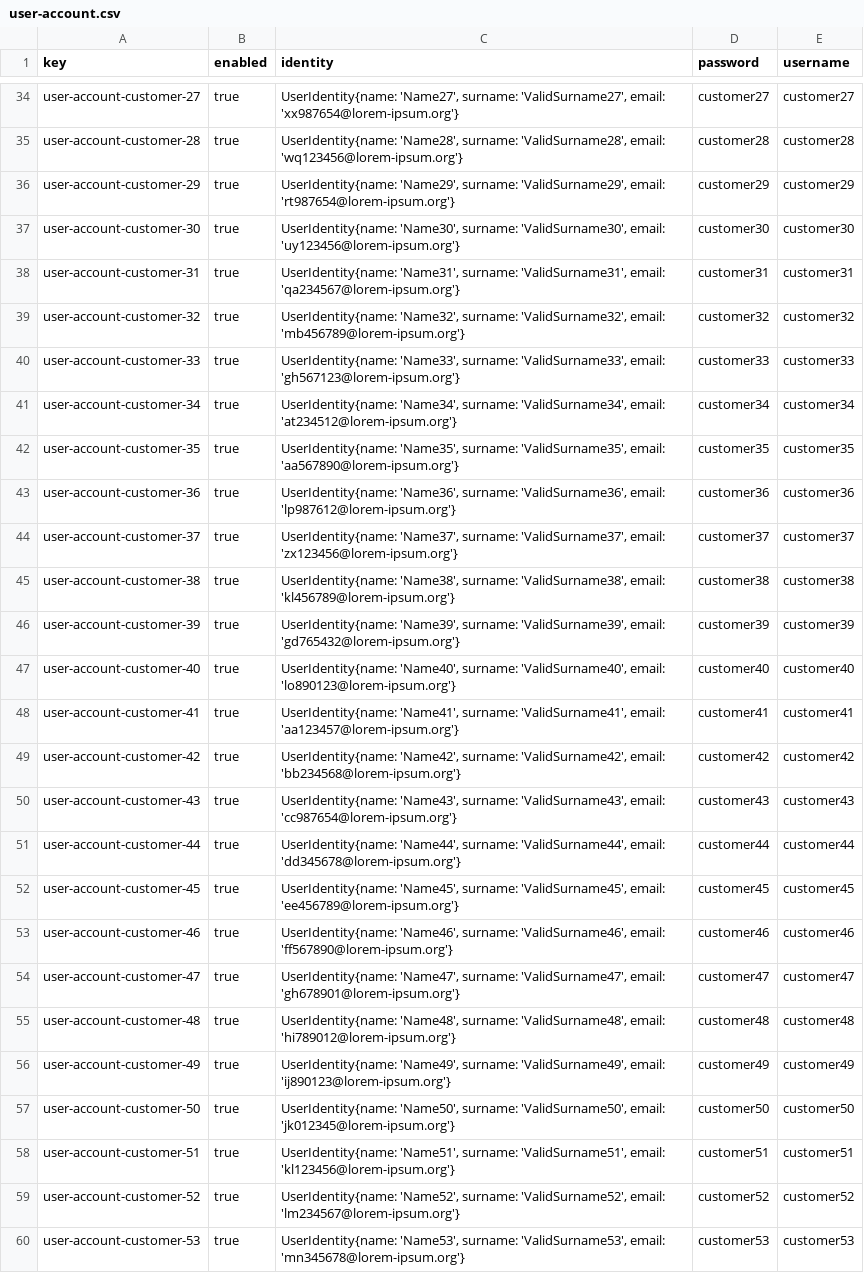
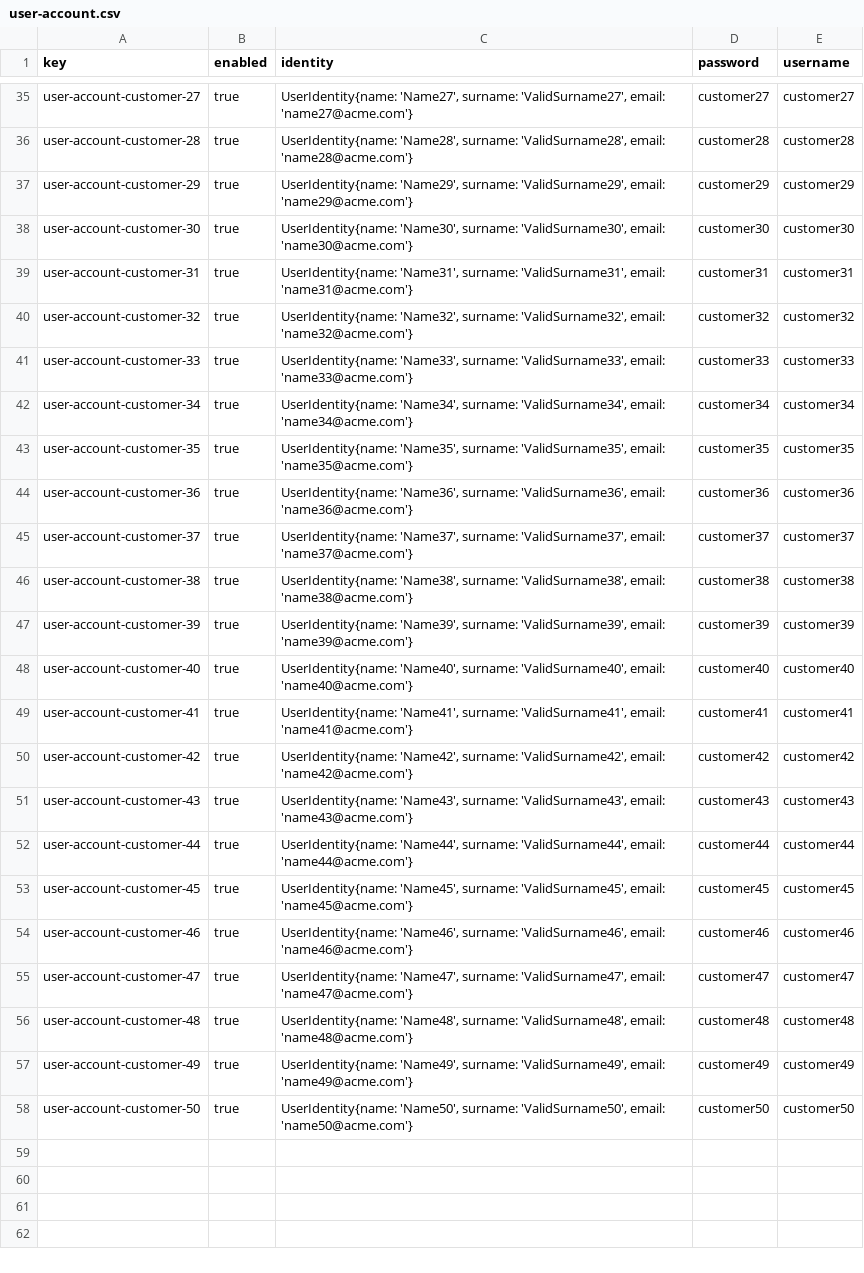
Before and after one commit to javiarellanoo/Acme-ANS, a CSV file: src/main/resources/WEB-INF/data/sample/user-account.csv, drawn as a sheet; only a part is shown, gaps mark what is left out; removed rows and columns are numbered as before the commit, all else as after; the diff covers the shown part only; the diff names each change by its address in the sheet, - before the commit and + after, or states it on an @@ line.

Commit message:
fix: remove outdated user account entries from sample data

```diff
--- a/src/main/resources/WEB-INF/data/sample/user-account.csv
+++ b/src/main/resources/WEB-INF/data/sample/user-account.csv
-C35 (identity): …'ValidSurname27', email: 'xx987654@lorem-ipsum.org'}
+C35 (identity): …'ValidSurname27', email: 'name27@acme.com'}
-C36 (identity): …'ValidSurname28', email: 'wq123456@lorem-ipsum.org'}
+C36 (identity): …'ValidSurname28', email: 'name28@acme.com'}
-C37 (identity): …'ValidSurname29', email: 'rt987654@lorem-ipsum.org'}
+C37 (identity): …'ValidSurname29', email: 'name29@acme.com'}
-C38 (identity): …'ValidSurname30', email: 'uy123456@lorem-ipsum.org'}
+C38 (identity): …'ValidSurname30', email: 'name30@acme.com'}
-C39 (identity): …'ValidSurname31', email: 'qa234567@lorem-ipsum.org'}
+C39 (identity): …'ValidSurname31', email: 'name31@acme.com'}
-C40 (identity): …'ValidSurname32', email: 'mb456789@lorem-ipsum.org'}
+C40 (identity): …'ValidSurname32', email: 'name32@acme.com'}
-C41 (identity): …'ValidSurname33', email: 'gh567123@lorem-ipsum.org'}
+C41 (identity): …'ValidSurname33', email: 'name33@acme.com'}
-C42 (identity): …'ValidSurname34', email: 'at234512@lorem-ipsum.org'}
+C42 (identity): …'ValidSurname34', email: 'name34@acme.com'}
-C43 (identity): …'ValidSurname35', email: 'aa567890@lorem-ipsum.org'}
+C43 (identity): …'ValidSurname35', email: 'name35@acme.com'}
-C44 (identity): …'ValidSurname36', email: 'lp987612@lorem-ipsum.org'}
+C44 (identity): …'ValidSurname36', email: 'name36@acme.com'}
-C45 (identity): …'ValidSurname37', email: 'zx123456@lorem-ipsum.org'}
+C45 (identity): …'ValidSurname37', email: 'name37@acme.com'}
-C46 (identity): …'ValidSurname38', email: 'kl456789@lorem-ipsum.org'}
+C46 (identity): …'ValidSurname38', email: 'name38@acme.com'}
-C47 (identity): …'ValidSurname39', email: 'gd765432@lorem-ipsum.org'}
+C47 (identity): …'ValidSurname39', email: 'name39@acme.com'}
-C48 (identity): …'ValidSurname40', email: 'lo890123@lorem-ipsum.org'}
+C48 (identity): …'ValidSurname40', email: 'name40@acme.com'}
-C49 (identity): …'ValidSurname41', email: 'aa123457@lorem-ipsum.org'}
+C49 (identity): …'ValidSurname41', email: 'name41@acme.com'}
-C50 (identity): …'ValidSurname42', email: 'bb234568@lorem-ipsum.org'}
+C50 (identity): …'ValidSurname42', email: 'name42@acme.com'}
-C51 (identity): …'ValidSurname43', email: 'cc987654@lorem-ipsum.org'}
+C51 (identity): …'ValidSurname43', email: 'name43@acme.com'}
-C52 (identity): …'ValidSurname44', email: 'dd345678@lorem-ipsum.org'}
+C52 (identity): …'ValidSurname44', email: 'name44@acme.com'}
-C53 (identity): …'ValidSurname45', email: 'ee456789@lorem-ipsum.org'}
+C53 (identity): …'ValidSurname45', email: 'name45@acme.com'}
-C54 (identity): …'ValidSurname46', email: 'ff567890@lorem-ipsum.org'}
+C54 (identity): …'ValidSurname46', email: 'name46@acme.com'}
-C55 (identity): …'ValidSurname47', email: 'gh678901@lorem-ipsum.org'}
+C55 (identity): …'ValidSurname47', email: 'name47@acme.com'}
-C56 (identity): …'ValidSurname48', email: 'hi789012@lorem-ipsum.org'}
+C56 (identity): …'ValidSurname48', email: 'name48@acme.com'}
-C57 (identity): …'ValidSurname49', email: 'ij890123@lorem-ipsum.org'}
+C57 (identity): …'ValidSurname49', email: 'name49@acme.com'}
-C58 (identity): …'ValidSurname50', email: 'jk012345@lorem-ipsum.org'}
+C58 (identity): …'ValidSurname50', email: 'name50@acme.com'}
-row 58: user-account-customer-51 | true | UserIdentity{name: 'Name51', surname: 'ValidSurname51', email: 'kl123456@lorem-ipsum.org'} | customer51 | customer51
-row 59: user-account-customer-52 | true | UserIdentity{name: 'Name52', surname: 'ValidSurname52', email: 'lm234567@lorem-ipsum.org'} | customer52 | customer52
-row 60: user-account-customer-53 | true | UserIdentity{name: 'Name53', surname: 'ValidSurname53', email: 'mn345678@lorem-ipsum.org'} | customer53 | customer53
```
Also changed, not shown: 1 added row, 27 removed rows and 26 edited cells elsewhere in this file, src/main/resources/WEB-INF/data/sample/customer.csv.
